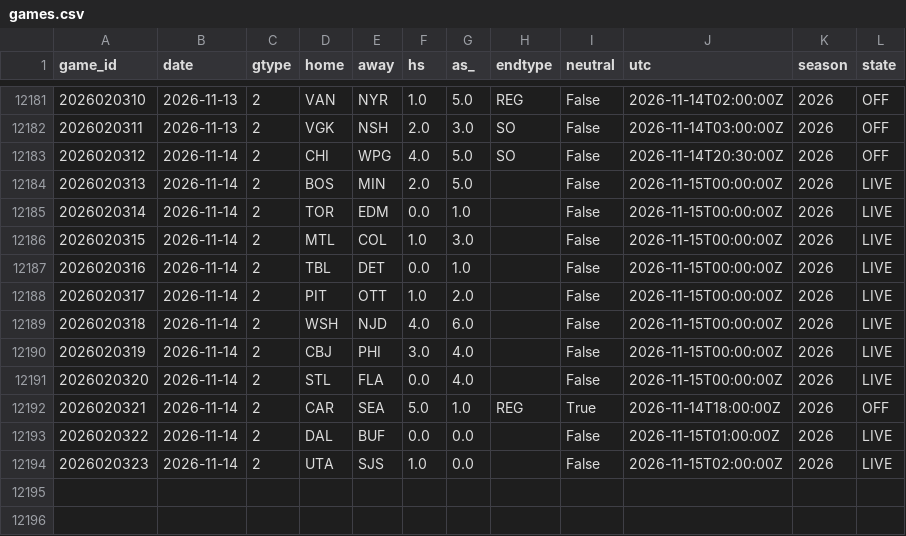
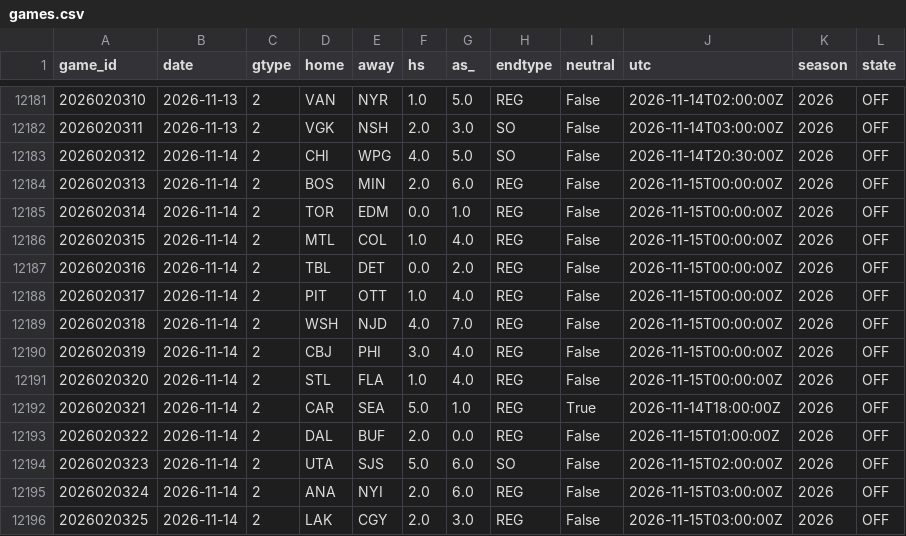
Before and after one commit to azcal/mbm-nhl, a CSV file: data/games.csv, drawn as a sheet; only a part is shown, gaps mark what is left out.

```diff
--- a/data/games.csv
+++ b/data/games.csv
@@ -12183,12 +12183,14 @@ game_id,date,gtype,home,away,hs,as_,endtype,neutral,utc,season,state
 2026020312,2026-11-14,2,CHI,WPG,4.0,5.0,SO,False,2026-11-14T20:30:00Z,2026,OFF
-2026020313,2026-11-14,2,BOS,MIN,2.0,5.0,,False,2026-11-15T00:00:00Z,2026,LIVE
-2026020314,2026-11-14,2,TOR,EDM,0.0,1.0,,False,2026-11-15T00:00:00Z,2026,LIVE
-2026020315,2026-11-14,2,MTL,COL,1.0,3.0,,False,2026-11-15T00:00:00Z,2026,LIVE
-2026020316,2026-11-14,2,TBL,DET,0.0,1.0,,False,2026-11-15T00:00:00Z,2026,LIVE
-2026020317,2026-11-14,2,PIT,OTT,1.0,2.0,,False,2026-11-15T00:00:00Z,2026,LIVE
-2026020318,2026-11-14,2,WSH,NJD,4.0,6.0,,False,2026-11-15T00:00:00Z,2026,LIVE
-2026020319,2026-11-14,2,CBJ,PHI,3.0,4.0,,False,2026-11-15T00:00:00Z,2026,LIVE
-2026020320,2026-11-14,2,STL,FLA,0.0,4.0,,False,2026-11-15T00:00:00Z,2026,LIVE
+2026020313,2026-11-14,2,BOS,MIN,2.0,6.0,REG,False,2026-11-15T00:00:00Z,2026,OFF
+2026020314,2026-11-14,2,TOR,EDM,0.0,1.0,REG,False,2026-11-15T00:00:00Z,2026,OFF
+2026020315,2026-11-14,2,MTL,COL,1.0,4.0,REG,False,2026-11-15T00:00:00Z,2026,OFF
+2026020316,2026-11-14,2,TBL,DET,0.0,2.0,REG,False,2026-11-15T00:00:00Z,2026,OFF
+2026020317,2026-11-14,2,PIT,OTT,1.0,4.0,REG,False,2026-11-15T00:00:00Z,2026,OFF
+2026020318,2026-11-14,2,WSH,NJD,4.0,7.0,REG,False,2026-11-15T00:00:00Z,2026,OFF
+2026020319,2026-11-14,2,CBJ,PHI,3.0,4.0,REG,False,2026-11-15T00:00:00Z,2026,OFF
+2026020320,2026-11-14,2,STL,FLA,1.0,4.0,REG,False,2026-11-15T00:00:00Z,2026,OFF
 2026020321,2026-11-14,2,CAR,SEA,5.0,1.0,REG,True,2026-11-14T18:00:00Z,2026,OFF
-2026020322,2026-11-14,2,DAL,BUF,0.0,0.0,,False,2026-11-15T01:00:00Z,2026,LIVE
-2026020323,2026-11-14,2,UTA,SJS,1.0,0.0,,False,2026-11-15T02:00:00Z,2026,LIVE
+2026020322,2026-11-14,2,DAL,BUF,2.0,0.0,REG,False,2026-11-15T01:00:00Z,2026,OFF
+2026020323,2026-11-14,2,UTA,SJS,5.0,6.0,SO,False,2026-11-15T02:00:00Z,2026,OFF
+2026020324,2026-11-14,2,ANA,NYI,2.0,6.0,REG,False,2026-11-15T03:00:00Z,2026,OFF
+2026020325,2026-11-14,2,LAK,CGY,2.0,3.0,REG,False,2026-11-15T03:00:00Z,2026,OFF
```
Also changed, not shown: logs/graded.csv, logs/predictions.csv, 3 other files.
